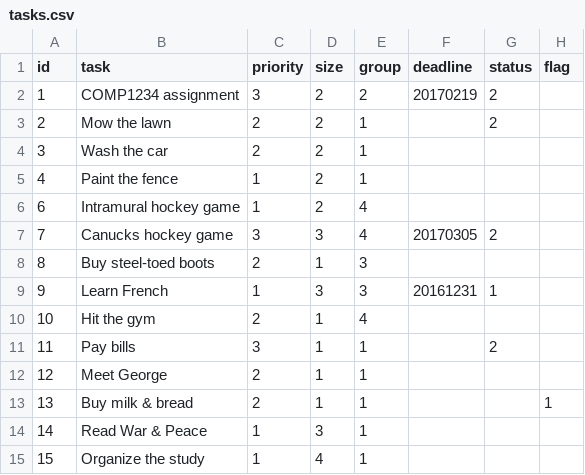
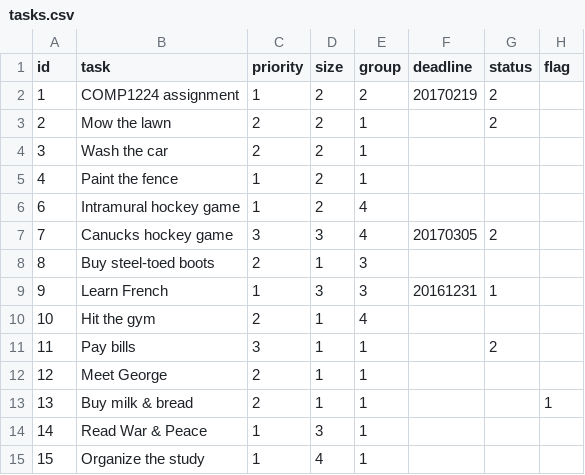
Before and after one commit to Comp4711WebsiteConversion/ClintConnor-ToDoList, a CSV file: data/tasks.csv, drawn as a sheet.

```diff
--- a/data/tasks.csv
+++ b/data/tasks.csv
@@ -1,3 +1,3 @@
 id,task,priority,size,group,deadline,status,flag
-1,"COMP1234 assignment",3,2,2,20170219,2,
+1,"COMP1224 assignment",1,2,2,20170219,2,
 2,"Mow the lawn",2,2,1,,2,
```
Also changed, not shown: 5 other files.
